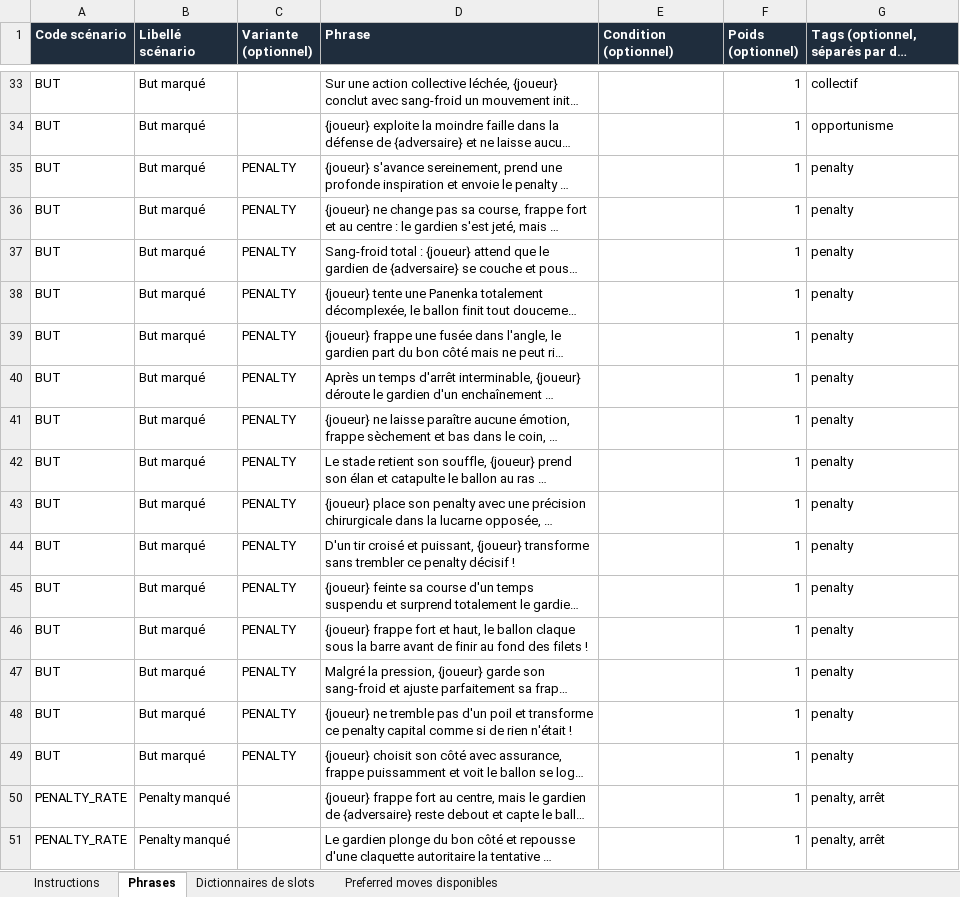
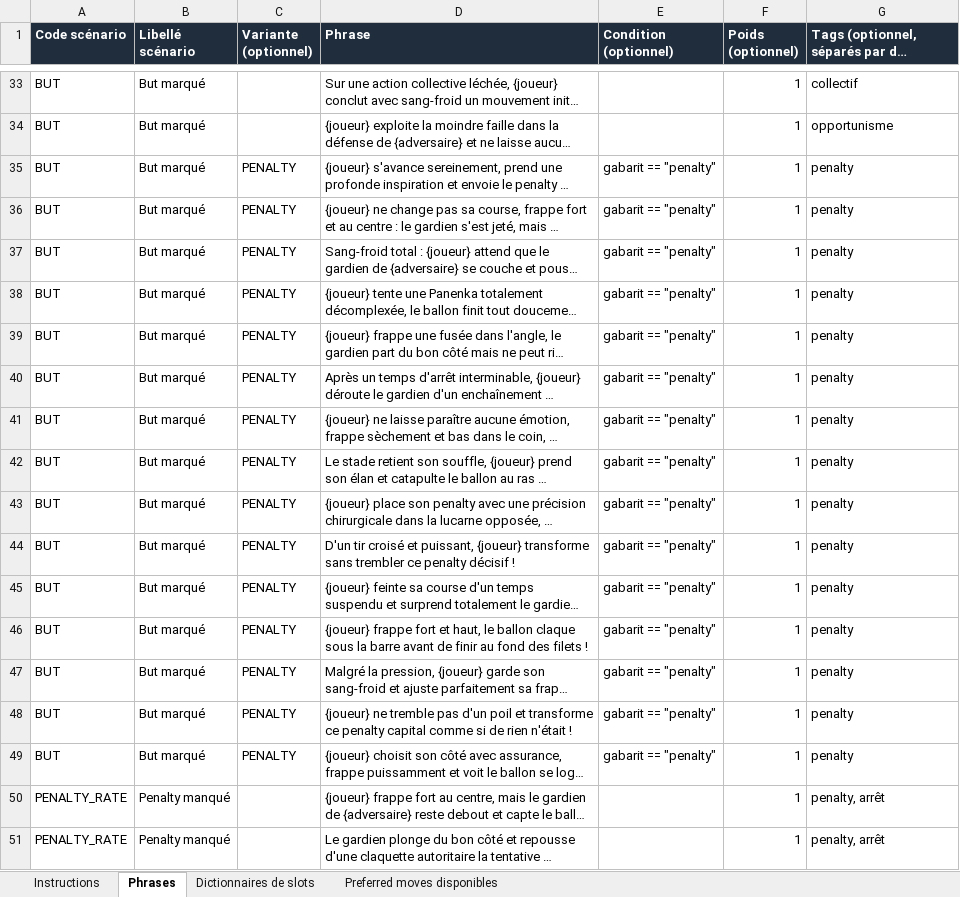
Before and after one commit to Ynnel713/Projet-foot, an Excel workbook: simulafoot_nlg/data/seed_source/banque_de_phrases_simulafoot.xlsx, sheet Phrases, drawn as a sheet; only a part is shown, gaps mark what is left out; long unchanged cells end in …; values as stored, in another font and other column widths than the file's, no borders; the diff names each change by its address in the sheet, - before the commit and + after, or states it on an @@ line.

```diff
--- a/simulafoot_nlg/data/seed_source/banque_de_phrases_simulafoot.xlsx (sheet Phrases)
+++ b/simulafoot_nlg/data/seed_source/banque_de_phrases_simulafoot.xlsx (sheet Phrases)
-E35:E49 (Condition (optionnel)): (empty)
+E35:E49 (Condition (optionnel)): gabarit == "penalty"
```
Also changed, not shown: 3 other files.
